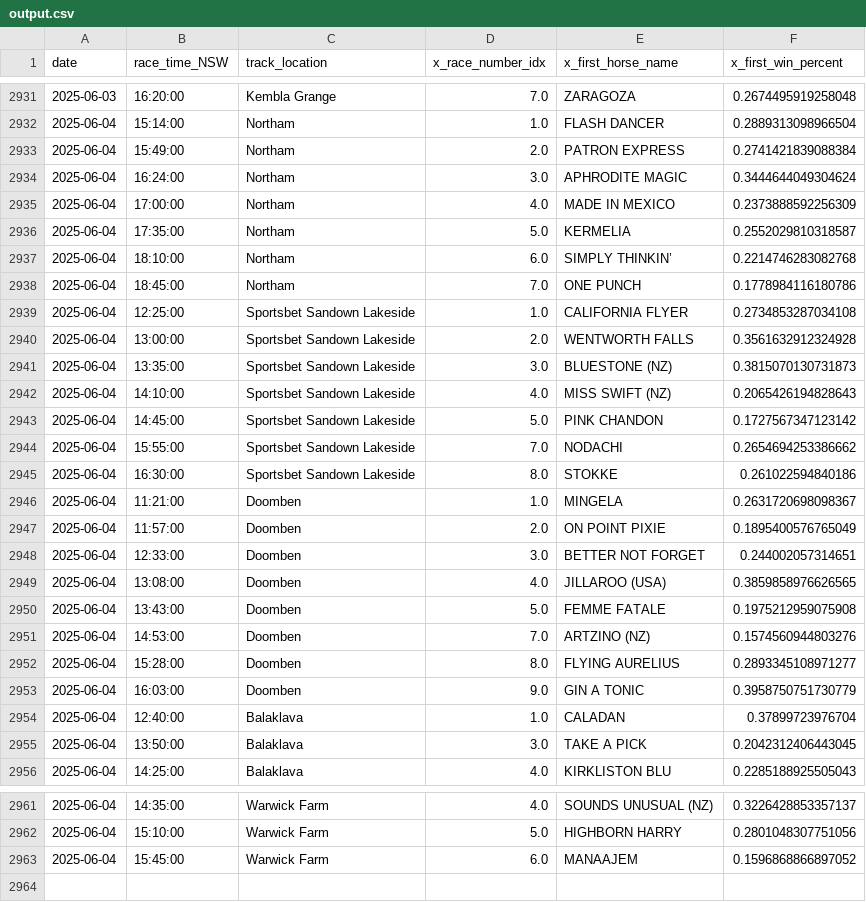
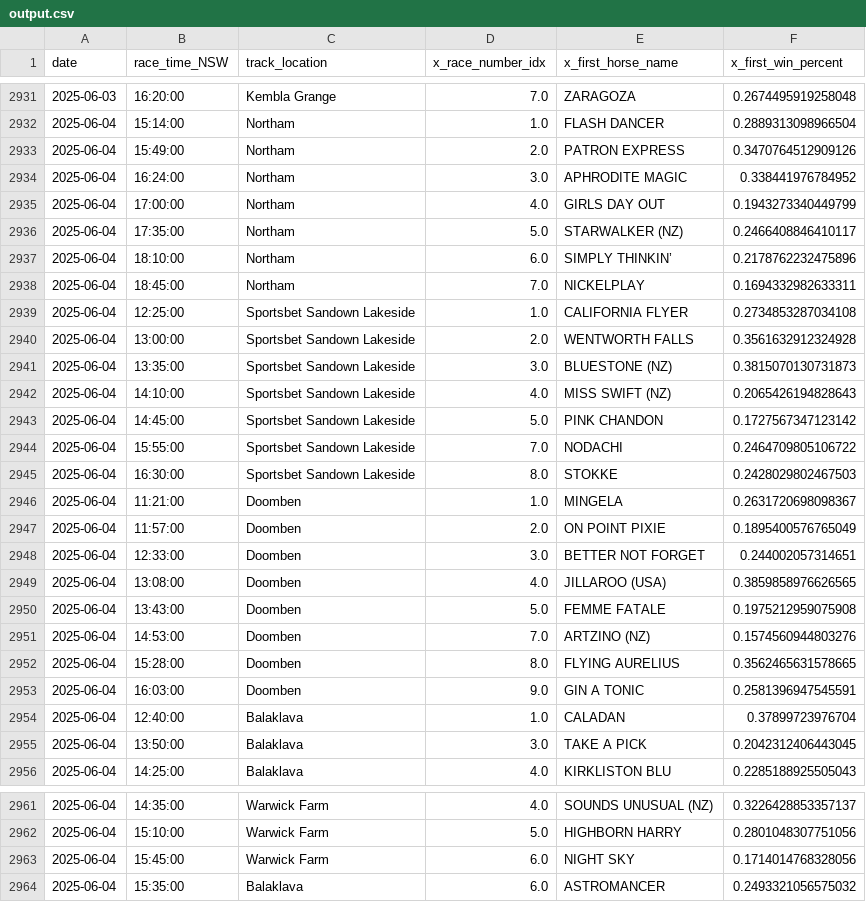
Before and after one commit to jazperd/Racing-Data, a CSV file: output.csv, drawn as a sheet; only a part is shown, gaps mark what is left out.

Commit message:
Update output.csv with latest data

```diff
--- a/output.csv
+++ b/output.csv
@@ -2932,8 +2932,8 @@ date,race_time_NSW,track_location,x_race_number_idx,x_first_horse_name,x_first_w
 2025-06-04,15:14:00,Northam,1.0,FLASH DANCER,0.2889313098966504
-2025-06-04,15:49:00,Northam,2.0,PATRON EXPRESS,0.2741421839088384
-2025-06-04,16:24:00,Northam,3.0,APHRODITE MAGIC,0.3444644049304624
-2025-06-04,17:00:00,Northam,4.0,MADE IN MEXICO,0.2373888592256309
-2025-06-04,17:35:00,Northam,5.0,KERMELIA,0.2552029810318587
-2025-06-04,18:10:00,Northam,6.0,SIMPLY THINKIN’,0.2214746283082768
-2025-06-04,18:45:00,Northam,7.0,ONE PUNCH,0.1778984116180786
+2025-06-04,15:49:00,Northam,2.0,PATRON EXPRESS,0.3470764512909126
+2025-06-04,16:24:00,Northam,3.0,APHRODITE MAGIC,0.338441976784952
+2025-06-04,17:00:00,Northam,4.0,GIRLS DAY OUT,0.1943273340449799
+2025-06-04,17:35:00,Northam,5.0,STARWALKER (NZ),0.2466408846410117
+2025-06-04,18:10:00,Northam,6.0,SIMPLY THINKIN’,0.2178762232475896
+2025-06-04,18:45:00,Northam,7.0,NICKELPLAY,0.1694332982633311
 2025-06-04,12:25:00,Sportsbet Sandown Lakeside,1.0,CALIFORNIA FLYER,0.2734853287034108
@@ -2943,4 +2943,4 @@ date,race_time_NSW,track_location,x_race_number_idx,x_first_horse_name,x_first_w
 2025-06-04,14:45:00,Sportsbet Sandown Lakeside,5.0,PINK CHANDON,0.1727567347123142
-2025-06-04,15:55:00,Sportsbet Sandown Lakeside,7.0,NODACHI,0.2654694253386662
-2025-06-04,16:30:00,Sportsbet Sandown Lakeside,8.0,STOKKE,0.261022594840186
+2025-06-04,15:55:00,Sportsbet Sandown Lakeside,7.0,NODACHI,0.2464709805106722
+2025-06-04,16:30:00,Sportsbet Sandown Lakeside,8.0,STOKKE,0.2428029802467503
 2025-06-04,11:21:00,Doomben,1.0,MINGELA,0.2631720698098367
@@ -2951,4 +2951,4 @@ date,race_time_NSW,track_location,x_race_number_idx,x_first_horse_name,x_first_w
 2025-06-04,14:53:00,Doomben,7.0,ARTZINO (NZ),0.1574560944803276
-2025-06-04,15:28:00,Doomben,8.0,FLYING AURELIUS,0.2893345108971277
-2025-06-04,16:03:00,Doomben,9.0,GIN A TONIC,0.3958750751730779
+2025-06-04,15:28:00,Doomben,8.0,FLYING AURELIUS,0.3562465631578665
+2025-06-04,16:03:00,Doomben,9.0,GIN A TONIC,0.2581396947545591
 2025-06-04,12:40:00,Balaklava,1.0,CALADAN,0.37899723976704
@@ -2962,2 +2962,3 @@ date,race_time_NSW,track_location,x_race_number_idx,x_first_horse_name,x_first_w
 2025-06-04,15:10:00,Warwick Farm,5.0,HIGHBORN HARRY,0.2801048307751056
-2025-06-04,15:45:00,Warwick Farm,6.0,MANAAJEM,0.1596868866897052
+2025-06-04,15:45:00,Warwick Farm,6.0,NIGHT SKY,0.1714014768328056
+2025-06-04,15:35:00,Balaklava,6.0,ASTROMANCER,0.2493321056575032
```
